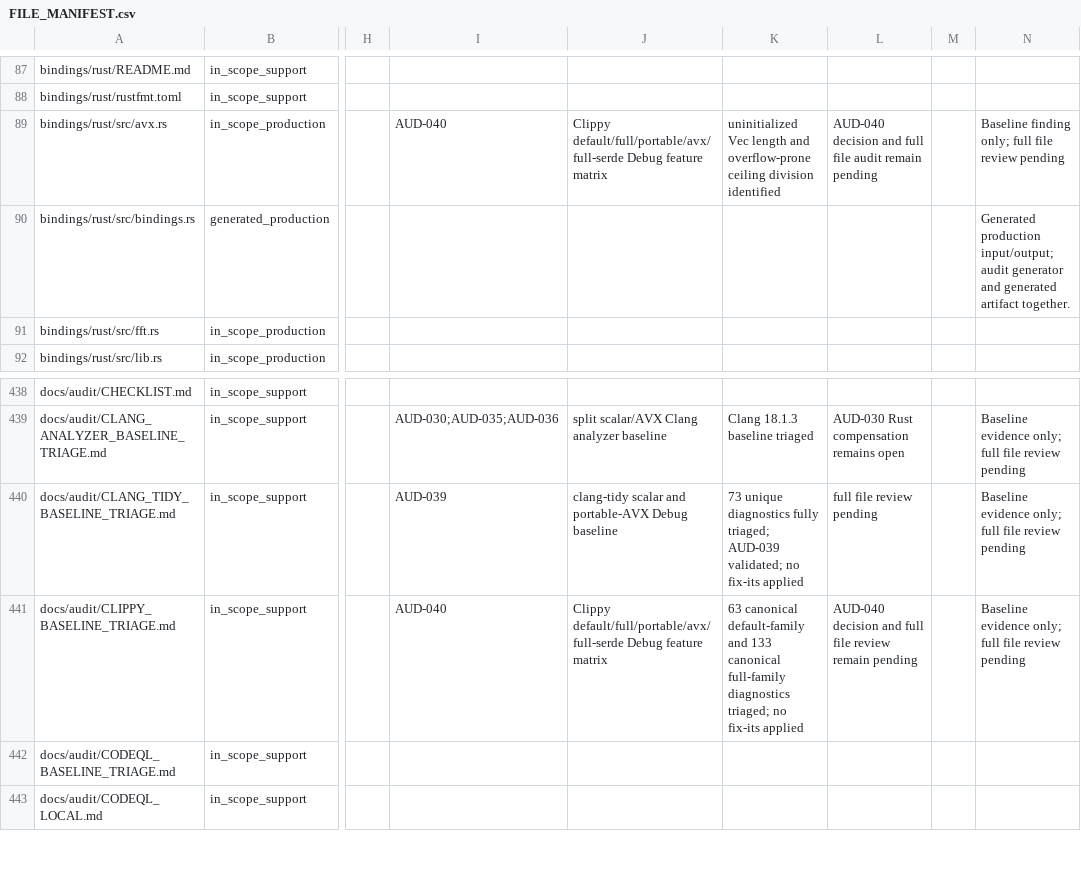
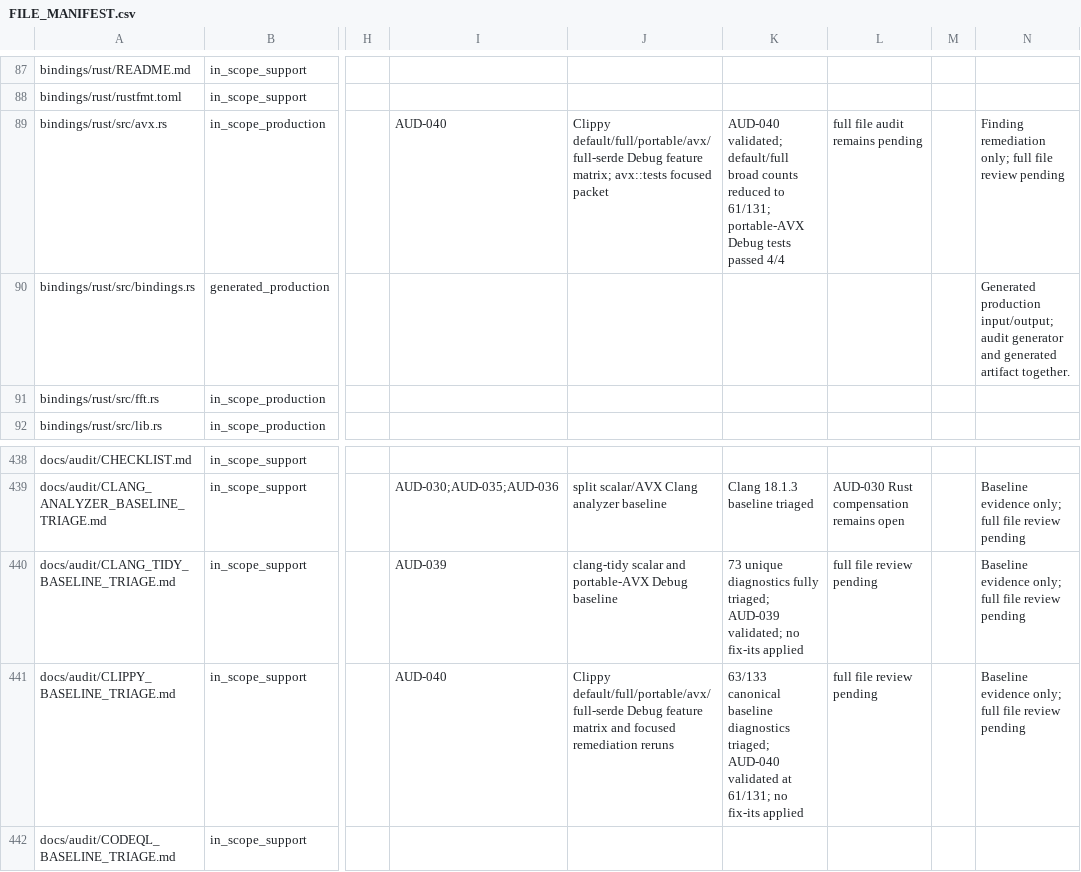
Before and after one commit to ladnir/temp-cat-blst, a CSV file: docs/audit/FILE_MANIFEST.csv, drawn as a sheet; only a part is shown, gaps mark what is left out; the shorter side is filled out with more unchanged rows; the diff names each change by its address in the sheet, - before the commit and + after, or states it on an @@ line.

```diff
--- a/docs/audit/FILE_MANIFEST.csv
+++ b/docs/audit/FILE_MANIFEST.csv
-J89: …Debug feature matrix
+J89: …Debug feature matrix; avx::tests focused packet
-K89: uninitialized Vec length and overflow-prone ceiling division identified
+K89: AUD-040 validated; default/full broad counts reduced to 61/131; portable-AVX Debug tests passed 4/4
-L89: AUD-040 decision and full file audit remain pending
+L89: full file audit remains pending
-N89: Baseline finding only; full…
+N89: Finding remediation only; full…
-J441: …feature matrix
+J441: …feature matrix and focused remediation reruns
-K441: 63 canonical default-family and 133 canonical full-family diagnostics triaged; no fix-its…
+K441: 63/133 canonical baseline diagnostics triaged; AUD-040 validated at 61/131; no fix-its…
-L441: AUD-040 decision and full file review remain pending
+L441: full file review pending
```
Also changed, not shown: 5 other files.
